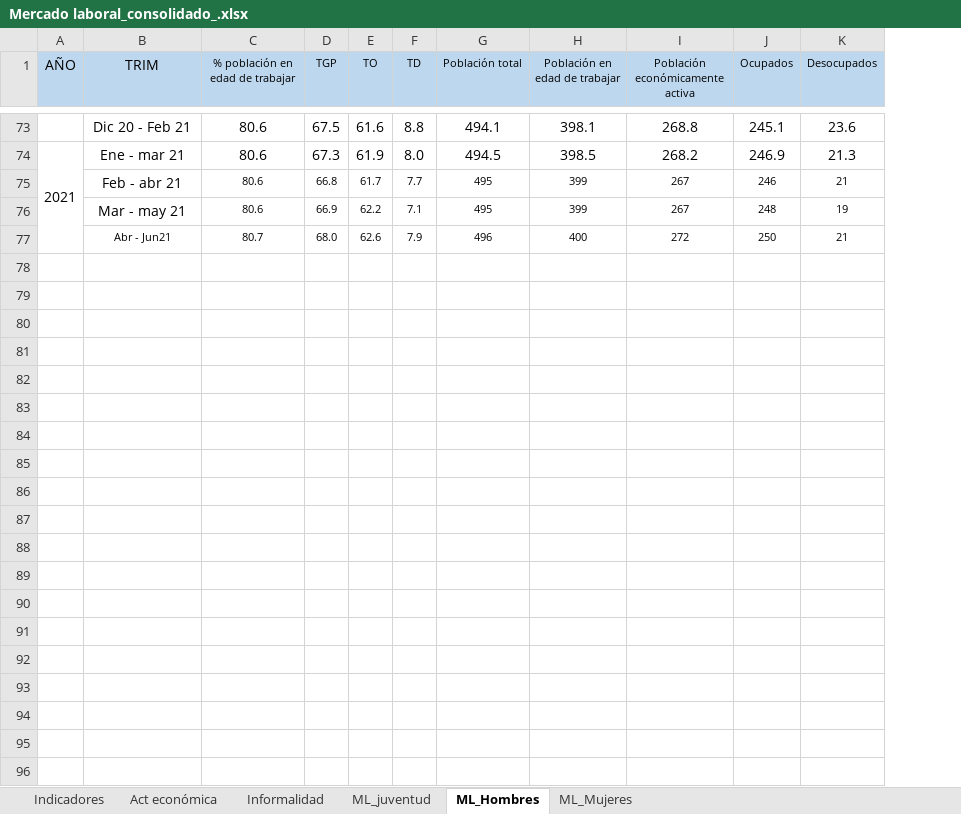
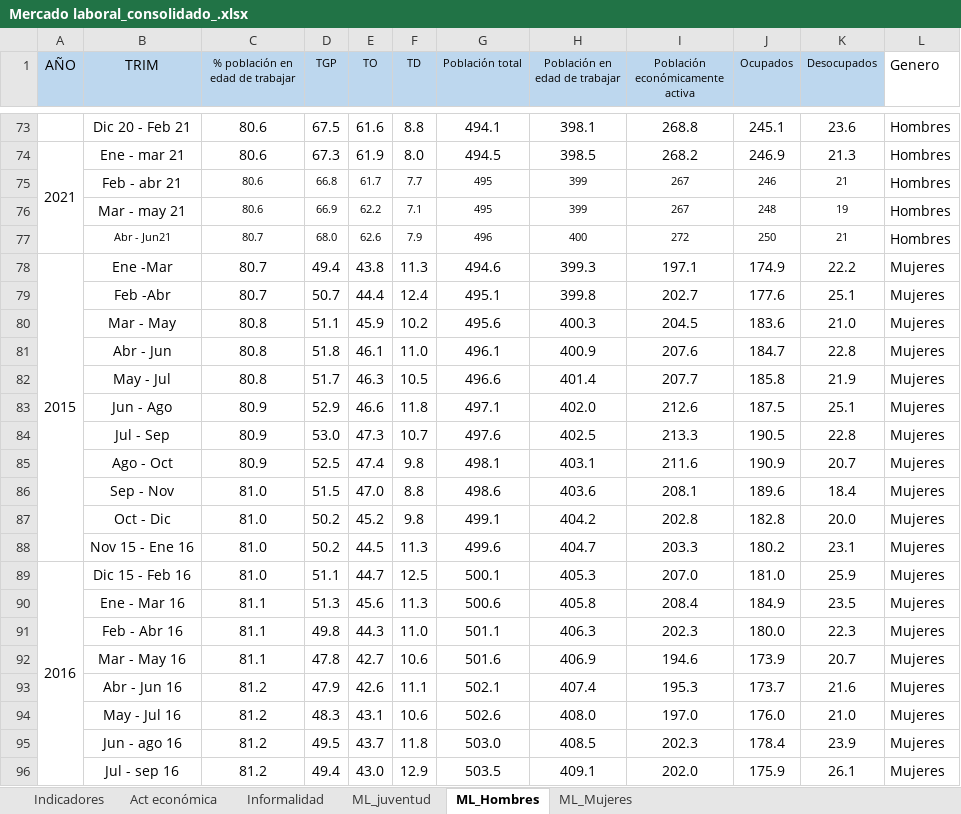
Before and after one commit to KevinrealG/CTG-en-Cifras, an Excel workbook: Data/Mercado laboral_consolidado_.xlsx, sheet ML_Hombres, drawn as a sheet; only a part is shown, gaps mark what is left out; values as stored, in another font and other column widths than the file's, no borders; the diff covers the shown part only; the diff names each change by its address in the sheet, - before the commit and + after, or states it on an @@ line.

Commit message:
Mercado laboral y Titulos

```diff
--- a/Data/Mercado laboral_consolidado_.xlsx (sheet ML_Hombres)
+++ b/Data/Mercado laboral_consolidado_.xlsx (sheet ML_Hombres)
+column L (Genero), rows 73-77: all Hombres
+row 78: 2015 | Ene -Mar | 80.7 | 49.4 | 43.8 | 11.3 | 494.6 | 399.3 | 197.1 | 174.9 | 22.2 | Mujeres
+row 79:  | Feb -Abr | 80.7 | 50.7 | 44.4 | 12.4 | 495.1 | 399.8 | 202.7 | 177.6 | 25.1 | Mujeres
+row 80:  | Mar - May | 80.8 | 51.1 | 45.9 | 10.2 | 495.6 | 400.3 | 204.5 | 183.6 | 21.0 | Mujeres
+row 81:  | Abr - Jun | 80.8 | 51.8 | 46.1 | 11.0 | 496.1 | 400.9 | 207.6 | 184.7 | 22.8 | Mujeres
+row 82:  | May - Jul | 80.8 | 51.7 | 46.3 | 10.5 | 496.6 | 401.4 | 207.7 | 185.8 | 21.9 | Mujeres
+row 83:  | Jun - Ago | 80.9 | 52.9 | 46.6 | 11.8 | 497.1 | 402.0 | 212.6 | 187.5 | 25.1 | Mujeres
+row 84:  | Jul - Sep | 80.9 | 53.0 | 47.3 | 10.7 | 497.6 | 402.5 | 213.3 | 190.5 | 22.8 | Mujeres
+row 85:  | Ago - Oct | 80.9 | 52.5 | 47.4 | 9.8 | 498.1 | 403.1 | 211.6 | 190.9 | 20.7 | Mujeres
+row 86:  | Sep - Nov | 81.0 | 51.5 | 47.0 | 8.8 | 498.6 | 403.6 | 208.1 | 189.6 | 18.4 | Mujeres
+row 87:  | Oct - Dic | 81.0 | 50.2 | 45.2 | 9.8 | 499.1 | 404.2 | 202.8 | 182.8 | 20.0 | Mujeres
+row 88:  | Nov 15 - Ene 16 | 81.0 | 50.2 | 44.5 | 11.3 | 499.6 | 404.7 | 203.3 | 180.2 | 23.1 | Mujeres
+row 89: 2016 | Dic 15 - Feb 16 | 81.0 | 51.1 | 44.7 | 12.5 | 500.1 | 405.3 | 207.0 | 181.0 | 25.9 | Mujeres
+row 90:  | Ene - Mar 16 | 81.1 | 51.3 | 45.6 | 11.3 | 500.6 | 405.8 | 208.4 | 184.9 | 23.5 | Mujeres
+row 91:  | Feb - Abr 16 | 81.1 | 49.8 | 44.3 | 11.0 | 501.1 | 406.3 | 202.3 | 180.0 | 22.3 | Mujeres
+row 92:  | Mar - May 16 | 81.1 | 47.8 | 42.7 | 10.6 | 501.6 | 406.9 | 194.6 | 173.9 | 20.7 | Mujeres
+row 93:  | Abr - Jun 16 | 81.2 | 47.9 | 42.6 | 11.1 | 502.1 | 407.4 | 195.3 | 173.7 | 21.6 | Mujeres
+row 94:  | May - Jul 16 | 81.2 | 48.3 | 43.1 | 10.6 | 502.6 | 408.0 | 197.0 | 176.0 | 21.0 | Mujeres
+row 95:  | Jun - ago 16 | 81.2 | 49.5 | 43.7 | 11.8 | 503.0 | 408.5 | 202.3 | 178.4 | 23.9 | Mujeres
+row 96:  | Jul - sep 16 | 81.2 | 49.4 | 43.0 | 12.9 | 503.5 | 409.1 | 202.0 | 175.9 | 26.1 | Mujeres
```
Also changed, not shown: 57 added rows elsewhere in this sheet, Data/Construcciones.xlsx, 5 other files.
